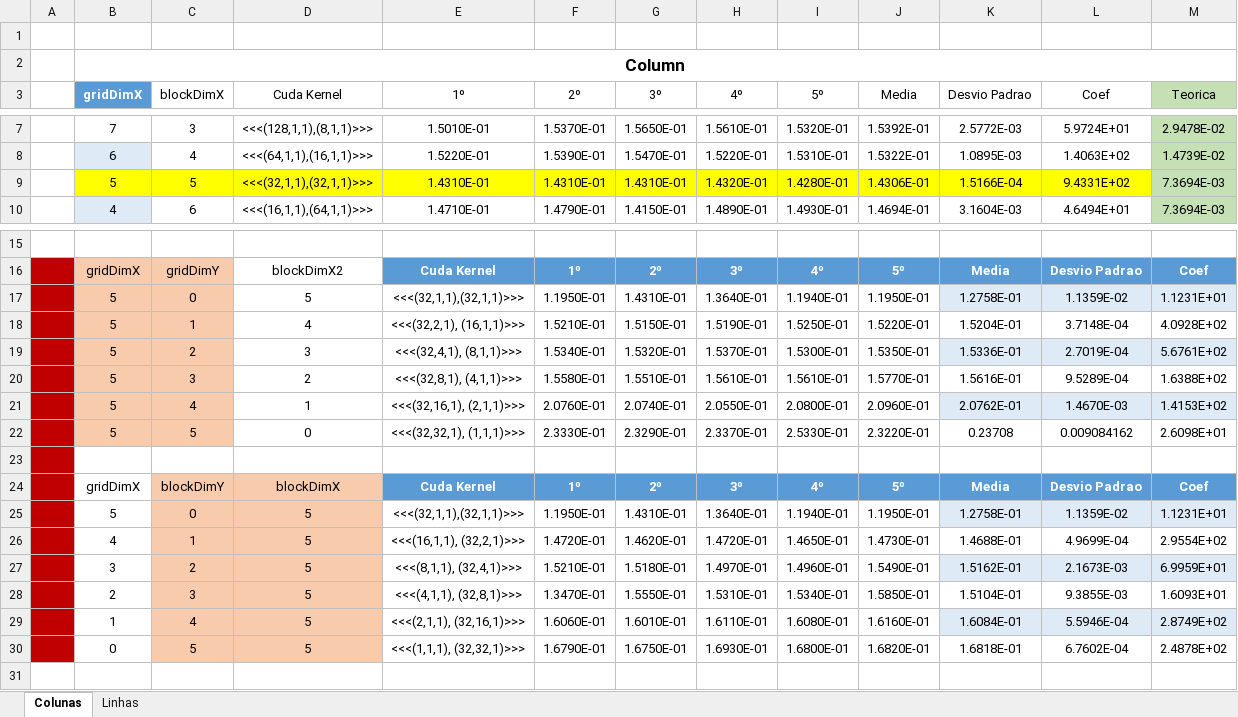
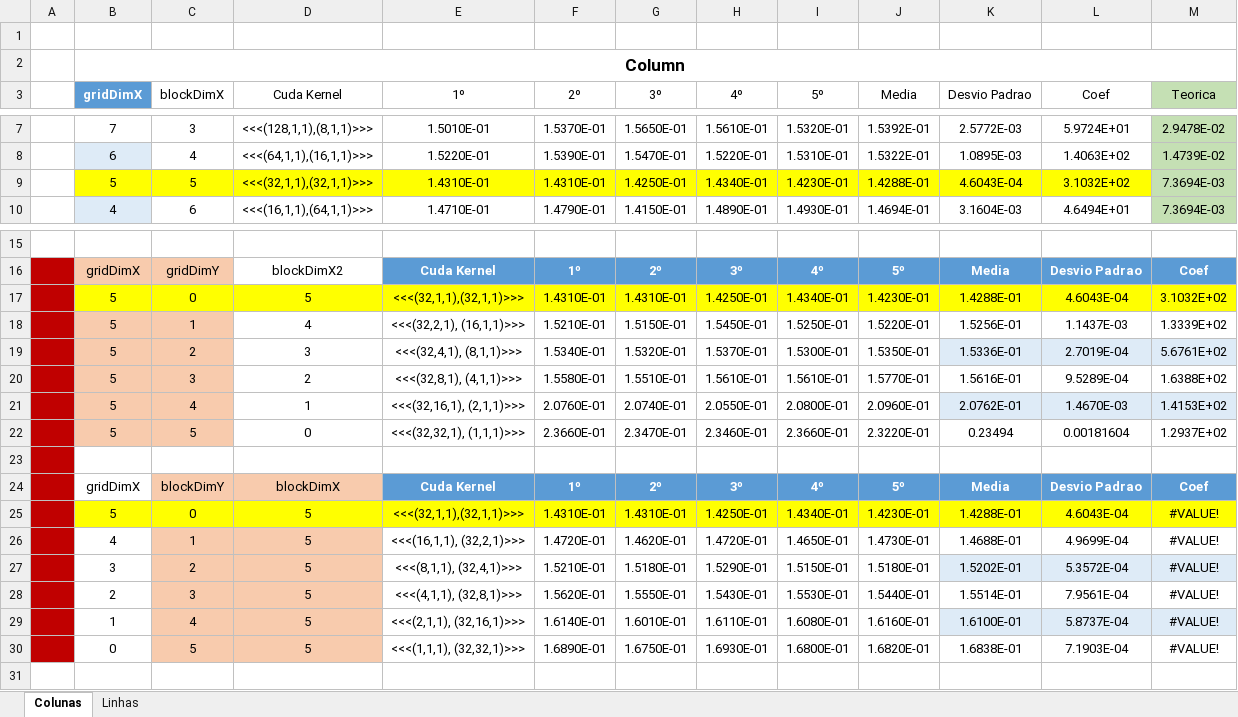
Before and after one commit to Raf4morim/projetoAAD, an Excel workbook: proj2AAD/incOrderCuda.xlsx, sheet Colunas, drawn as a sheet; only a part is shown, gaps mark what is left out; values as stored, in another font and other column widths than the file's, no borders; charts and pictures and table styles not drawn; removed rows and columns are numbered as before the commit, all else as after; the diff covers the shown part only; the diff names each change by its address in the sheet, - before the commit and + after, or states it on an @@ line.

Commit message:
fix values

```diff
--- a/proj2AAD/incOrderCuda.xlsx (sheet Colunas)
+++ b/proj2AAD/incOrderCuda.xlsx (sheet Colunas)
-G9 (3º): 1.4310E-01
+G9 (3º): 1.4250E-01
-H9 (4º): 1.4320E-01
+H9 (4º): 1.4340E-01
-I9 (5º): 1.4280E-01
+I9 (5º): 1.4230E-01
-J9 (Media): 1.4306E-01
+J9 (Media): 1.4288E-01
-K9 (Desvio Padrao): 1.5166E-04
+K9 (Desvio Padrao): 4.6043E-04
-L9 (Coef): 9.4331E+02
+L9 (Coef): 3.1032E+02
-row 17:  | 5 | 0 | 5 | <<<(32,1,1),(32,1,1)>>> | 1.1950E-01 | 1.4310E-01 | 1.3640E-01 | 1.1940E-01 | 1.1950E-01 | 1.2758E-01 | 1.1359E-02 | 1.1231E+01
+row 17:  | 5 | 0 | 5 | <<<(32,1,1),(32,1,1)>>> | 1.4310E-01 | 1.4310E-01 | 1.4250E-01 | 1.4340E-01 | 1.4230E-01 | 1.4288E-01 | 4.6043E-04 | 3.1032E+02
-H18 (4º): 1.5190E-01
+H18 (4º): 1.5450E-01
-K18 (Desvio Padrao): 1.5204E-01
+K18 (Desvio Padrao): 1.5256E-01
-L18 (Coef): 3.7148E-04
+L18 (Coef): 1.1437E-03
-M18 (Teorica): 4.0928E+02
+M18 (Teorica): 1.3339E+02
-row 22:  | 5 | 5 | 0 | <<<(32,32,1), (1,1,1)>>> | 2.3330E-01 | 2.3290E-01 | 2.3370E-01 | 2.5330E-01 | 2.3220E-01 | 0.23708 | 0.009084162 | 2.6098E+01
+row 22:  | 5 | 5 | 0 | <<<(32,32,1), (1,1,1)>>> | 2.3660E-01 | 2.3470E-01 | 2.3460E-01 | 2.3660E-01 | 2.3220E-01 | 0.23494 | 0.00181604 | 1.2937E+02
-row 25:  | 5 | 0 | 5 | <<<(32,1,1),(32,1,1)>>> | 1.1950E-01 | 1.4310E-01 | 1.3640E-01 | 1.1940E-01 | 1.1950E-01 | 1.2758E-01 | 1.1359E-02 | 1.1231E+01
+row 25:  | 5 | 0 | 5 | <<<(32,1,1),(32,1,1)>>> | 1.4310E-01 | 1.4310E-01 | 1.4250E-01 | 1.4340E-01 | 1.4230E-01 | 1.4288E-01 | 4.6043E-04 | #VALUE!
-M26 (Teorica): 2.9554E+02
+M26 (Teorica): #VALUE!
-H27 (4º): 1.4970E-01
+H27 (4º): 1.5290E-01
-I27 (5º): 1.4960E-01
+I27 (5º): 1.5150E-01
-J27 (Media): 1.5490E-01
+J27 (Media): 1.5180E-01
-K27 (Desvio Padrao): 1.5162E-01
+K27 (Desvio Padrao): 1.5202E-01
-L27 (Coef): 2.1673E-03
+L27 (Coef): 5.3572E-04
-M27 (Teorica): 6.9959E+01
+M27 (Teorica): #VALUE!
-row 28:  | 2 | 3 | 5 | <<<(4,1,1), (32,8,1)>>> | 1.3470E-01 | 1.5550E-01 | 1.5310E-01 | 1.5340E-01 | 1.5850E-01 | 1.5104E-01 | 9.3855E-03 | 1.6093E+01
+row 28:  | 2 | 3 | 5 | <<<(4,1,1), (32,8,1)>>> | 1.5620E-01 | 1.5550E-01 | 1.5430E-01 | 1.5530E-01 | 1.5440E-01 | 1.5514E-01 | 7.9561E-04 | #VALUE!
-F29 (2º): 1.6060E-01
+F29 (2º): 1.6140E-01
-K29 (Desvio Padrao): 1.6084E-01
+K29 (Desvio Padrao): 1.6100E-01
-L29 (Coef): 5.5946E-04
+L29 (Coef): 5.8737E-04
-M29 (Teorica): 2.8749E+02
+M29 (Teorica): #VALUE!
-F30 (2º): 1.6790E-01
+F30 (2º): 1.6890E-01
-K30 (Desvio Padrao): 1.6818E-01
+K30 (Desvio Padrao): 1.6838E-01
-L30 (Coef): 6.7602E-04
+L30 (Coef): 7.1903E-04
-M30 (Teorica): 2.4878E+02
+M30 (Teorica): #VALUE!
```
Also changed, not shown: cell formats elsewhere in this sheet, charts or pictures.
